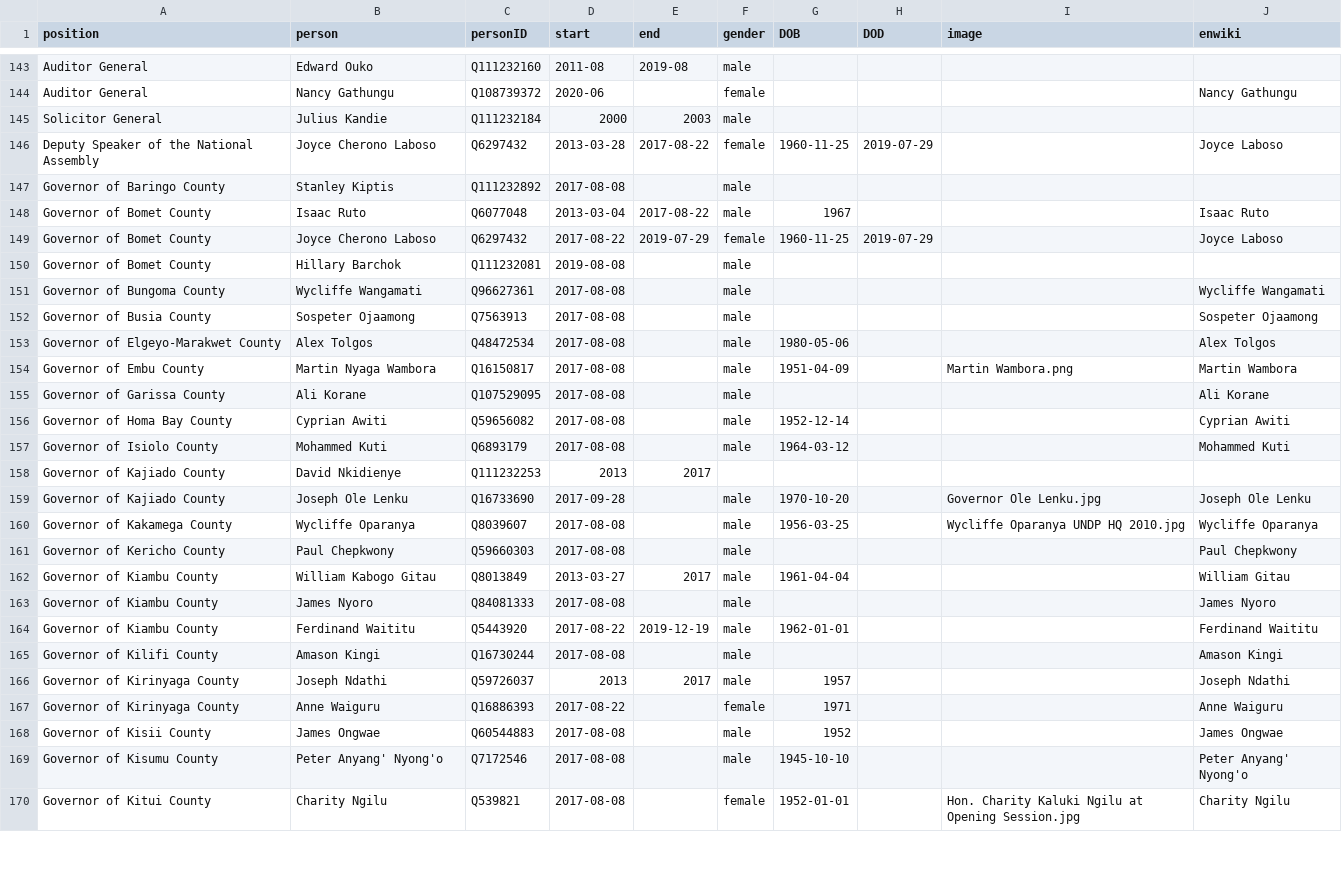
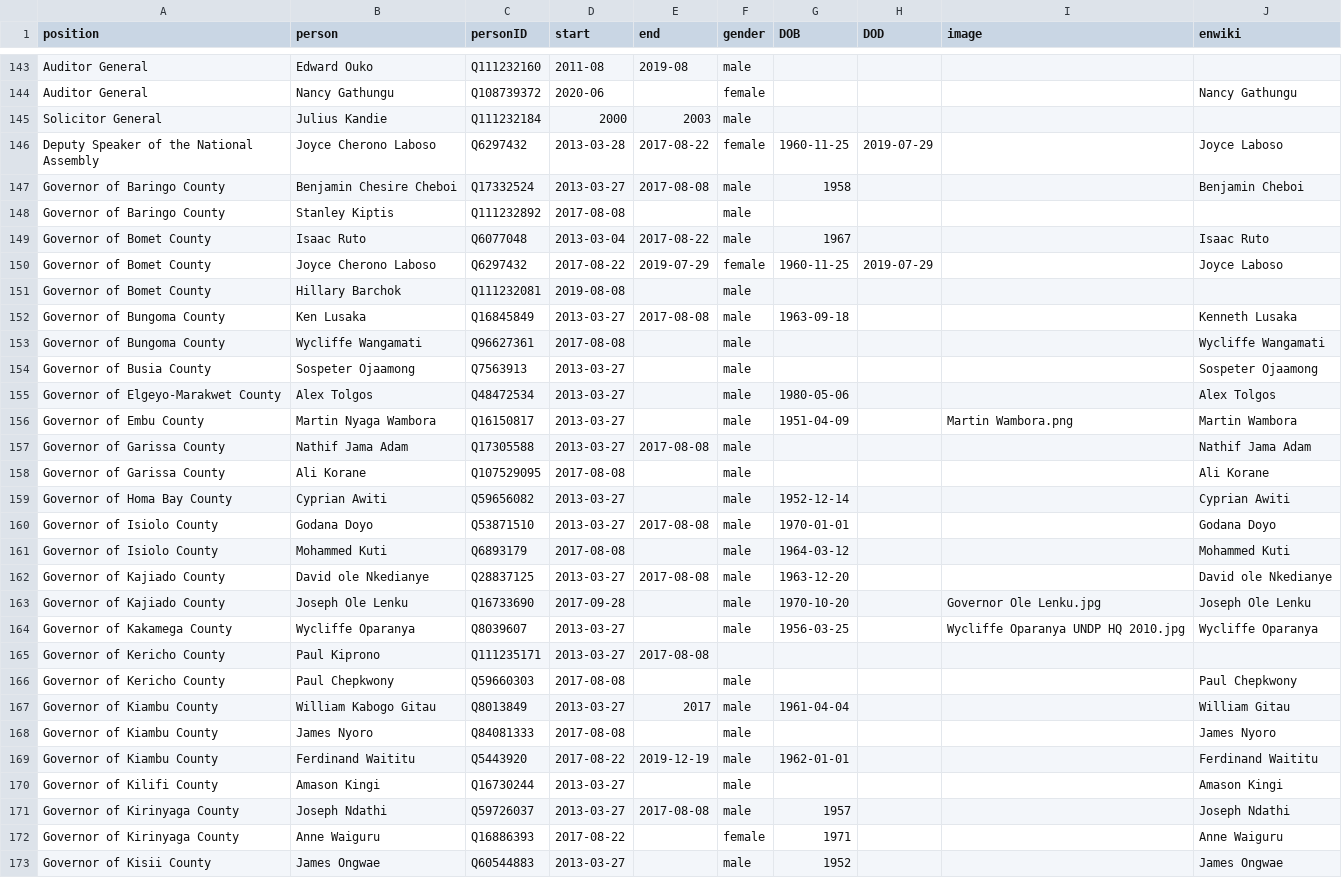
Before and after one commit to every-politician-scrapers/kenya, a CSV file: html/holders21.csv, drawn as a sheet; only a part is shown, gaps mark what is left out; the shorter side is filled out with more unchanged rows; the diff covers the shown part only.

Commit message:
PCB update

```diff
--- a/html/holders21.csv
+++ b/html/holders21.csv
@@ -146,2 +146,3 @@ Solicitor General,Julius Kandie,Q111232184,2000,2003,male,,,,
 Deputy Speaker of the National Assembly,Joyce Cherono Laboso,Q6297432,2013-03-28,2017-08-22,female,1960-11-25,2019-07-29,,Joyce Laboso
+Governor of Baringo County,Benjamin Chesire Cheboi,Q17332524,2013-03-27,2017-08-08,male,1958,,,Benjamin Cheboi
 Governor of Baringo County,Stanley Kiptis,Q111232892,2017-08-08,,male,,,,
@@ -150,12 +151,16 @@ Governor of Bomet County,Joyce Cherono Laboso,Q6297432,2017-08-22,2019-07-29,fem
 Governor of Bomet County,Hillary Barchok,Q111232081,2019-08-08,,male,,,,
+Governor of Bungoma County,Ken Lusaka,Q16845849,2013-03-27,2017-08-08,male,1963-09-18,,,Kenneth Lusaka
 Governor of Bungoma County,Wycliffe Wangamati,Q96627361,2017-08-08,,male,,,,Wycliffe Wangamati
-Governor of Busia County,Sospeter Ojaamong,Q7563913,2017-08-08,,male,,,,Sospeter Ojaamong
-Governor of Elgeyo-Marakwet County,Alex Tolgos,Q48472534,2017-08-08,,male,1980-05-06,,,Alex Tolgos
-Governor of Embu County,Martin Nyaga Wambora,Q16150817,2017-08-08,,male,1951-04-09,,Martin Wambora.png,Martin Wambora
+Governor of Busia County,Sospeter Ojaamong,Q7563913,2013-03-27,,male,,,,Sospeter Ojaamong
+Governor of Elgeyo-Marakwet County,Alex Tolgos,Q48472534,2013-03-27,,male,1980-05-06,,,Alex Tolgos
+Governor of Embu County,Martin Nyaga Wambora,Q16150817,2013-03-27,,male,1951-04-09,,Martin Wambora.png,Martin Wambora
+Governor of Garissa County,Nathif Jama Adam,Q17305588,2013-03-27,2017-08-08,male,,,,Nathif Jama Adam
 Governor of Garissa County,Ali Korane,Q107529095,2017-08-08,,male,,,,Ali Korane
-Governor of Homa Bay County,Cyprian Awiti,Q59656082,2017-08-08,,male,1952-12-14,,,Cyprian Awiti
+Governor of Homa Bay County,Cyprian Awiti,Q59656082,2013-03-27,,male,1952-12-14,,,Cyprian Awiti
+Governor of Isiolo County,Godana Doyo,Q53871510,2013-03-27,2017-08-08,male,1970-01-01,,,Godana Doyo
 Governor of Isiolo County,Mohammed Kuti,Q6893179,2017-08-08,,male,1964-03-12,,,Mohammed Kuti
-Governor of Kajiado County,David Nkidienye,Q111232253,2013,2017,,,,,
+Governor of Kajiado County,David ole Nkedianye,Q28837125,2013-03-27,2017-08-08,male,1963-12-20,,,David ole Nkedianye
 Governor of Kajiado County,Joseph Ole Lenku,Q16733690,2017-09-28,,male,1970-10-20,,Governor Ole Lenku.jpg,Joseph Ole Lenku
-Governor of Kakamega County,Wycliffe Oparanya,Q8039607,2017-08-08,,male,1956-03-25,,Wycliffe Oparanya UNDP HQ 2010.jpg,Wycliffe Oparanya
+Governor of Kakamega County,Wycliffe Oparanya,Q8039607,2013-03-27,,male,1956-03-25,,Wycliffe Oparanya UNDP HQ 2010.jpg,Wycliffe Oparanya
+Governor of Kericho County,Paul Kiprono,Q111235171,2013-03-27,2017-08-08,,,,,
 Governor of Kericho County,Paul Chepkwony,Q59660303,2017-08-08,,male,,,,Paul Chepkwony
@@ -164,5 +169,5 @@ Governor of Kiambu County,James Nyoro,Q84081333,2017-08-08,,male,,,,James Nyoro
 Governor of Kiambu County,Ferdinand Waititu,Q5443920,2017-08-22,2019-12-19,male,1962-01-01,,,Ferdinand Waititu
-Governor of Kilifi County,Amason Kingi,Q16730244,2017-08-08,,male,,,,Amason Kingi
-Governor of Kirinyaga County,Joseph Ndathi,Q59726037,2013,2017,male,1957,,,Joseph Ndathi
+Governor of Kilifi County,Amason Kingi,Q16730244,2013-03-27,,male,,,,Amason Kingi
+Governor of Kirinyaga County,Joseph Ndathi,Q59726037,2013-03-27,2017-08-08,male,1957,,,Joseph Ndathi
 Governor of Kirinyaga County,Anne Waiguru,Q16886393,2017-08-22,,female,1971,,,Anne Waiguru
-Governor of Kisii County,James Ongwae,Q60544883,2017-08-08,,male,1952,,,James Ongwae
+Governor of Kisii County,James Ongwae,Q60544883,2013-03-27,,male,1952,,,James Ongwae
```
Also changed, not shown: 16 added rows, 1 removed row and 17 edited cells elsewhere in this file.
